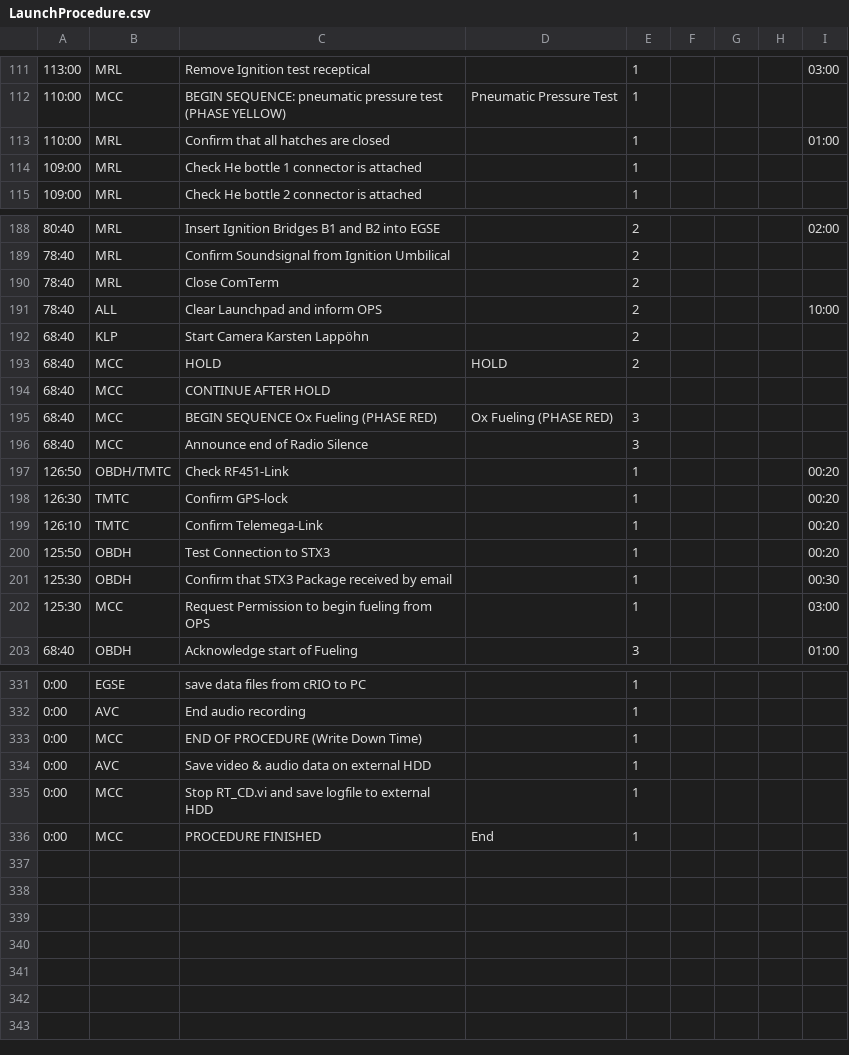
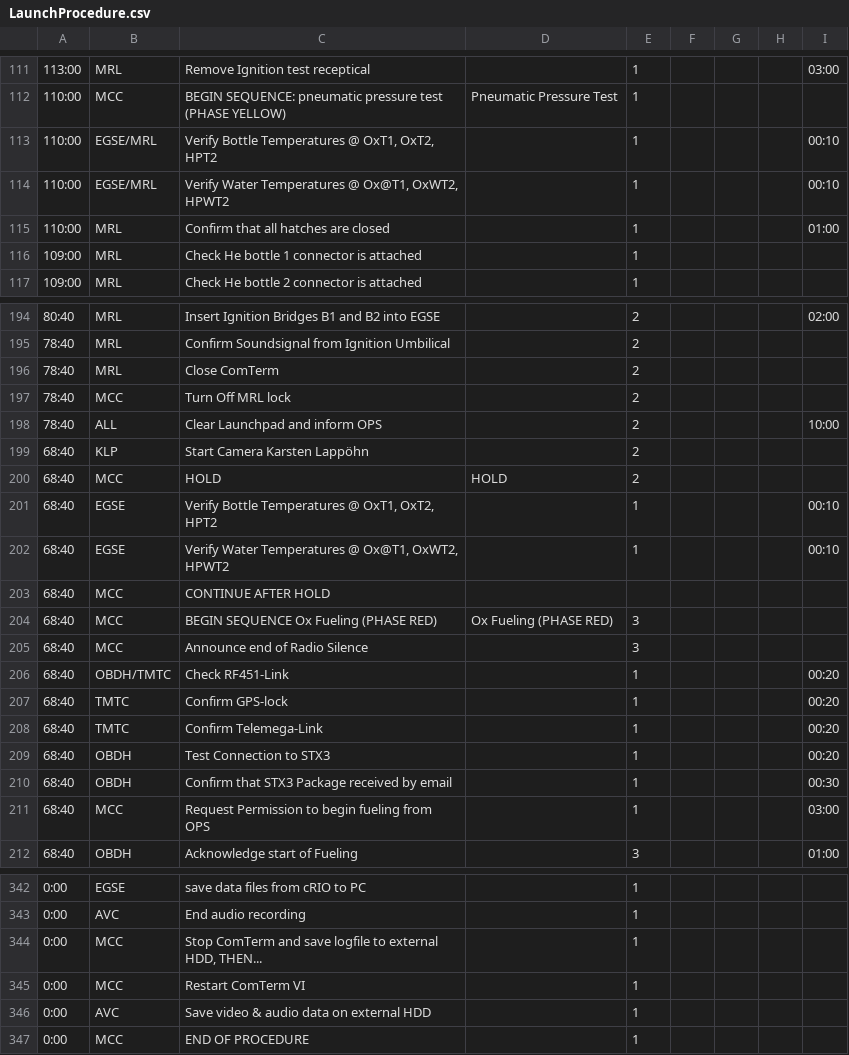
Before and after one commit to b1noc/procedure, a CSV file: LaunchProcedure.csv, drawn as a sheet; only a part is shown, gaps mark what is left out; removed rows and columns are numbered as before the commit, all else as after; the diff covers the shown part only; the diff names each change by its address in the sheet, - before the commit and + after, or states it on an @@ line.

Commit message:
Added Temperature Checks about every 10 minutes And changed some semantic errors as well as some time stamps

```diff
--- a/LaunchProcedure.csv
+++ b/LaunchProcedure.csv
+row 113: 110:00 | EGSE/MRL | Verify Bottle Temperatures @ OxT1, OxT2, HPT2 |  | 1 |  |  |  | 00:10
+row 114: 110:00 | EGSE/MRL | Verify Water Temperatures @ Ox@T1, OxWT2, HPWT2 |  | 1 |  |  |  | 00:10
+row 197: 78:40 | MCC | Turn Off MRL lock |  | 2
+row 201: 68:40 | EGSE | Verify Bottle Temperatures @ OxT1, OxT2, HPT2 |  | 1 |  |  |  | 00:10
+row 202: 68:40 | EGSE | Verify Water Temperatures @ Ox@T1, OxWT2, HPWT2 |  | 1 |  |  |  | 00:10
-A206: 126:50
+A206: 68:40
-A207: 126:30
+A207: 68:40
-A208: 126:10
+A208: 68:40
-A209: 125:50
+A209: 68:40
-A210:A211: 125:30
+A210:A211: 68:40
-C344: END OF PROCEDURE (Write Down Time)
+C344: Stop ComTerm and save logfile to external HDD, THEN...
+row 345: 0:00 | MCC | Restart ComTerm VI |  | 1
-C347: Stop RT_CD.vi and save logfile to external HDD
+C347: END OF PROCEDURE
-row 336: 0:00 | MCC | PROCEDURE FINISHED | End | 1
```
Also changed, not shown: 7 added rows, 1 removed row and 10 edited cells elsewhere in this file.
